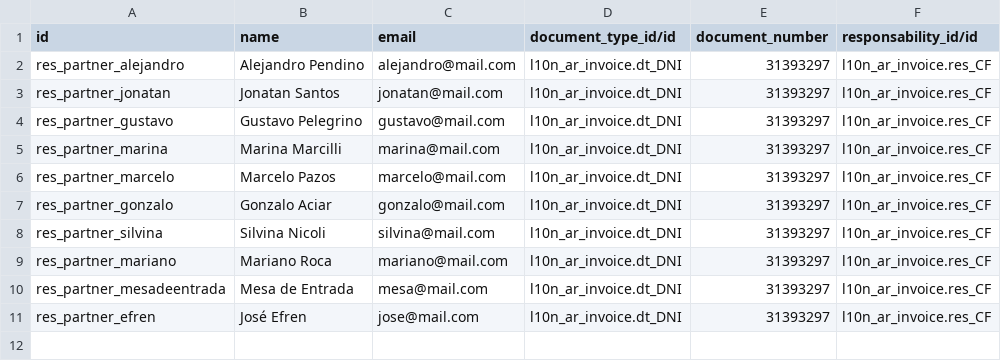
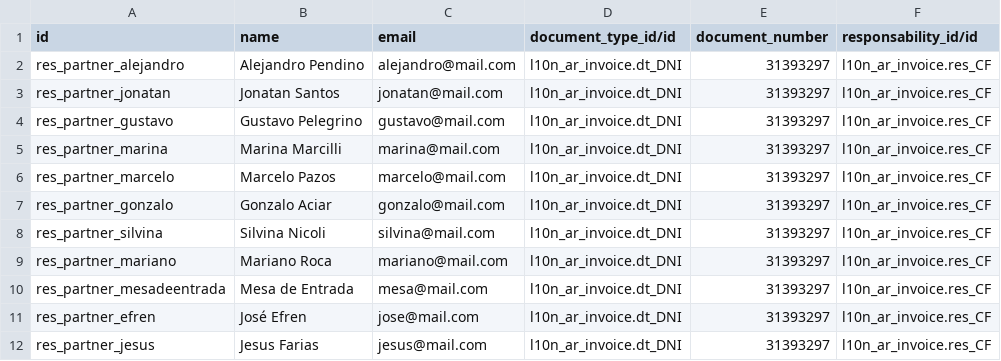
Before and after one commit to ingadhoc/odoo-public-administration, a CSV file: addons/sipreco_setup_data/demo/users/res.partner.csv, drawn as a sheet.

```diff
--- a/addons/sipreco_setup_data/demo/users/res.partner.csv
+++ b/addons/sipreco_setup_data/demo/users/res.partner.csv
@@ -11 +11,2 @@ res_partner_mesadeentrada,Mesa de Entrada,mesa@mail.com,l10n_ar_invoice.dt_DNI,3
 res_partner_efren,José Efren,jose@mail.com,l10n_ar_invoice.dt_DNI,31393297,l10n_ar_invoice.res_CF
+res_partner_jesus,Jesus Farias,jesus@mail.com,l10n_ar_invoice.dt_DNI,31393297,l10n_ar_invoice.res_CF
```
Also changed, not shown: addons/sipreco_setup_data/demo/users/res.users.csv.
